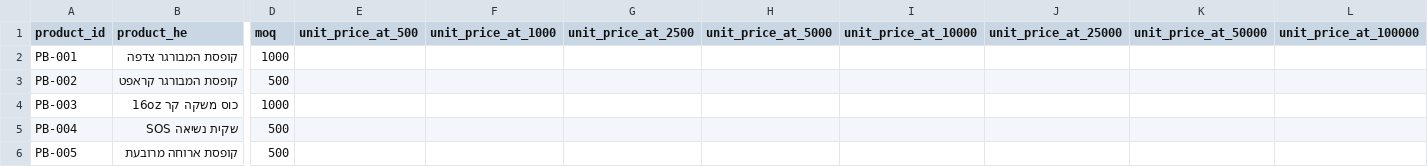
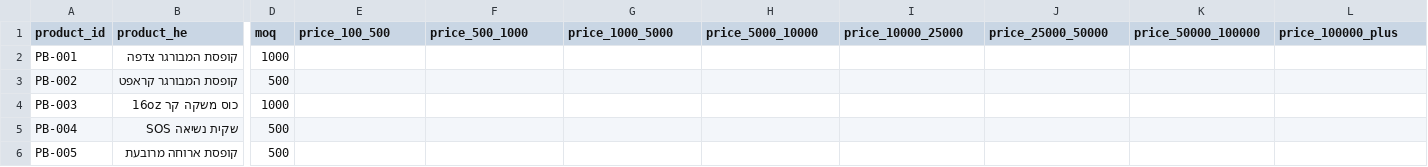
Before and after one commit to NoamBR/printbox, a CSV file: pricing/PrintBox-Pricing-Template.csv, drawn as a sheet; only a part is shown, gaps mark what is left out; the diff names each change by its address in the sheet, - before the commit and + after, or states it on an @@ line.

```diff
--- a/pricing/PrintBox-Pricing-Template.csv
+++ b/pricing/PrintBox-Pricing-Template.csv
-E1: unit_price_at_500
+E1: price_100_500
-F1: unit_price_at_1000
+F1: price_500_1000
-G1: unit_price_at_2500
+G1: price_1000_5000
-H1: unit_price_at_5000
+H1: price_5000_10000
-I1: unit_price_at_10000
+I1: price_10000_25000
-J1: unit_price_at_25000
+J1: price_25000_50000
-K1: unit_price_at_50000
+K1: price_50000_100000
-L1: unit_price_at_100000
+L1: price_100000_plus
```
Also changed, not shown: 6 other files.
